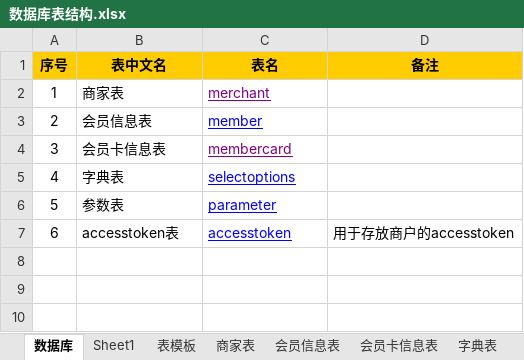
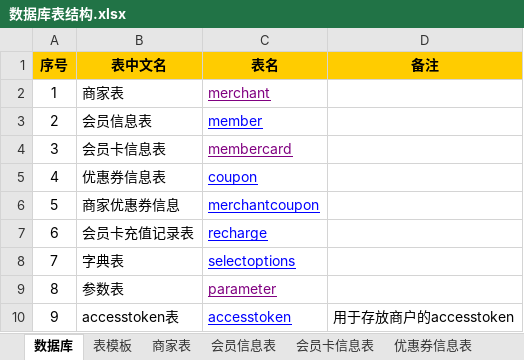
Before and after one commit to zhangxiaodang/wechatcard, an Excel workbook: document/数据库表结构.xlsx, sheet 数据库, drawn as a sheet; values as stored, in another font and other column widths than the file's, no borders; addresses are those after the commit; the diff names each change by its address in the sheet, - before the commit and + after, or states it on an @@ line.

```diff
--- a/document/数据库表结构.xlsx (sheet 数据库)
+++ b/document/数据库表结构.xlsx (sheet 数据库)
+sheet tab: 优惠券信息表
+row 5: 4 | 优惠券信息表 | coupon
+row 6: 5 | 商家优惠券信息 | merchantcoupon
+row 7: 6 | 会员卡充值记录表 | recharge
@@ column A (序号) renumbered from row 8 down @@
-C9 text colour: #0000FF
+C9 text colour: #800080
```
Also changed, not shown: sheet 会员卡充值记录表, other sheet tabs, formulas that keep their value.
